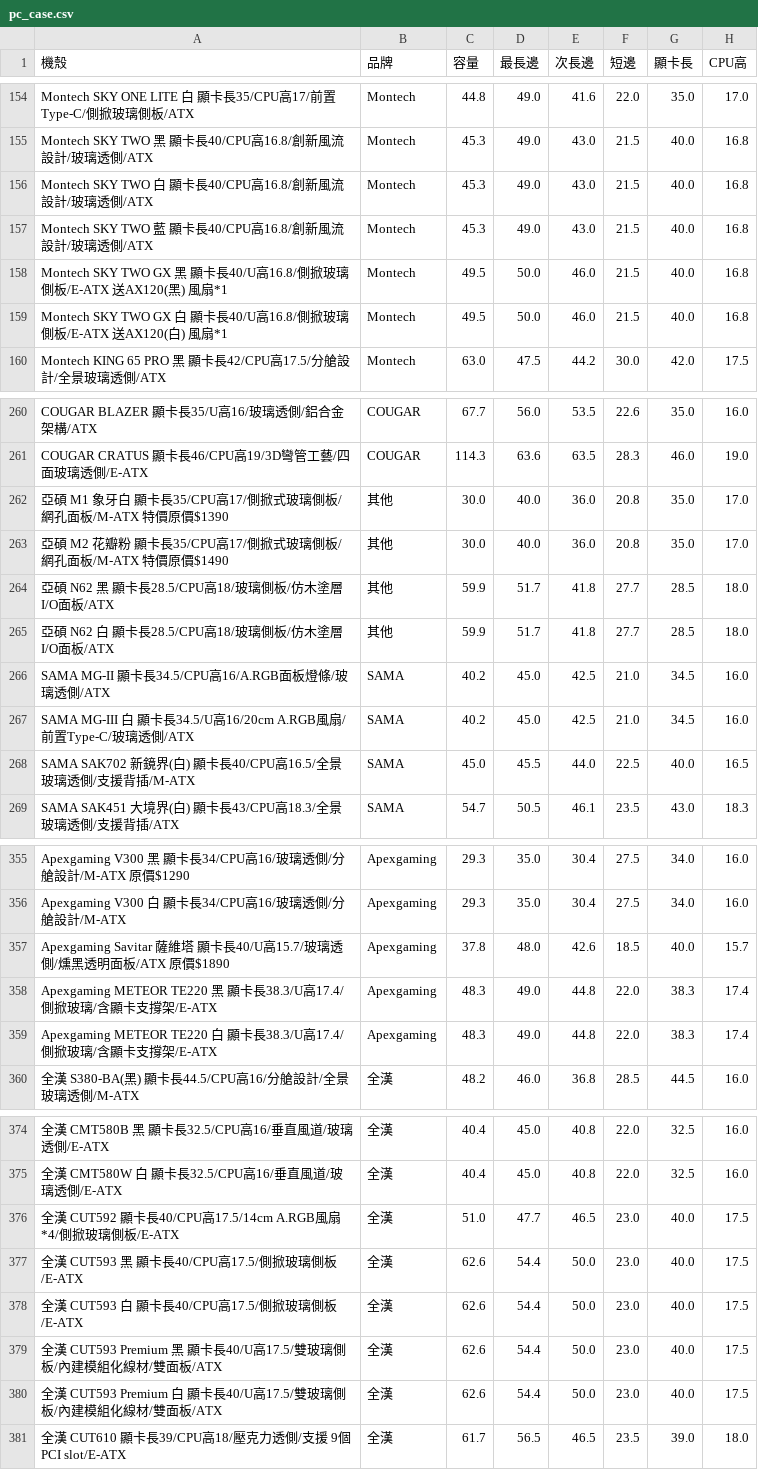
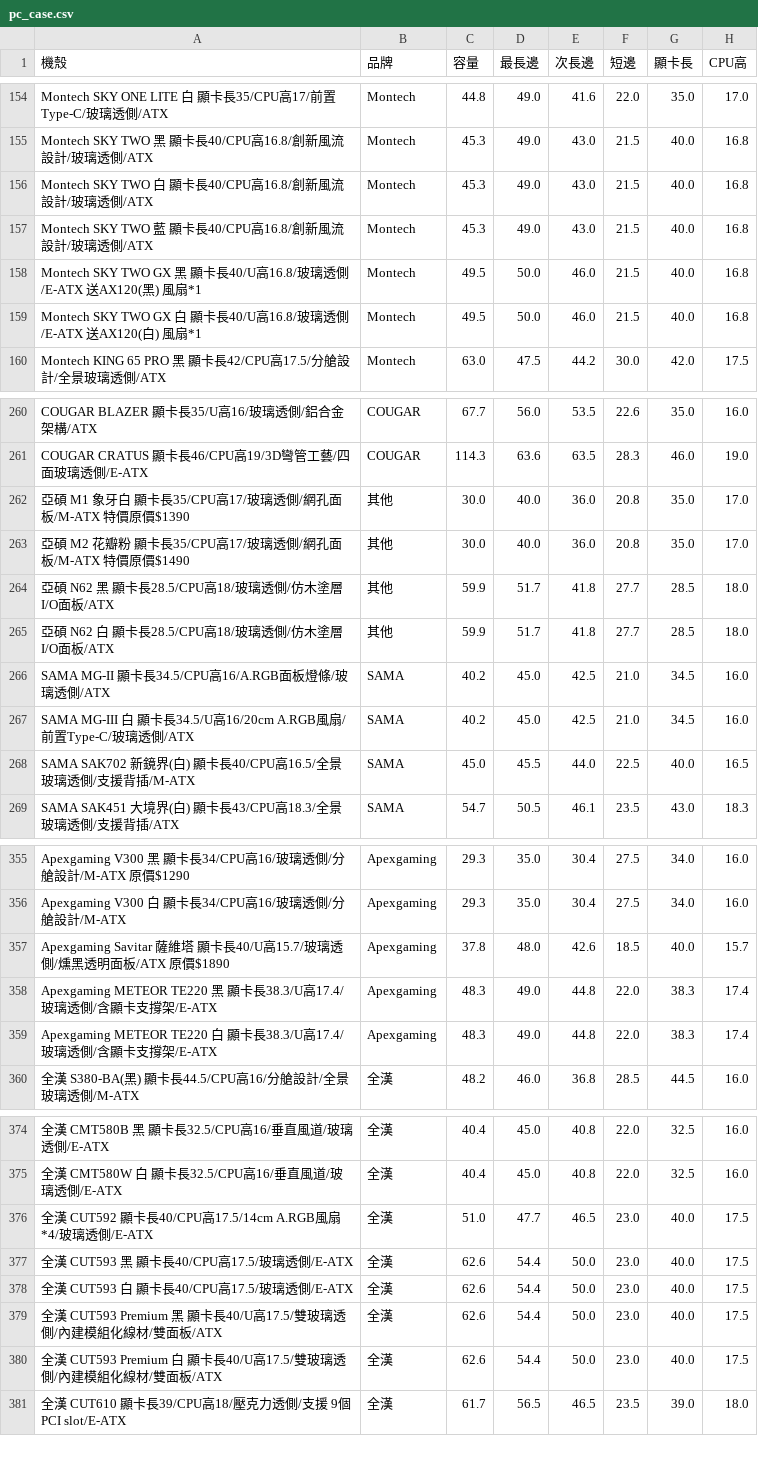
Before and after one commit to douobb/pc_case_data, a CSV file: pc_case.csv, drawn as a sheet; only a part is shown, gaps mark what is left out; the diff covers the shown part only; the diff names each change by its address in the sheet, - before the commit and + after, or states it on an @@ line.

```diff
--- a/pc_case.csv
+++ b/pc_case.csv
-A154 (機殼): …17/前置Type-C/側掀玻璃側板/ATX
+A154 (機殼): …17/前置Type-C/玻璃透側/ATX
-A158 (機殼): …長40/U高16.8/側掀玻璃側板/E-ATX 送AX120(黑…
+A158 (機殼): …長40/U高16.8/玻璃透側/E-ATX 送AX120(黑…
-A159 (機殼): …長40/U高16.8/側掀玻璃側板/E-ATX 送AX120(白…
+A159 (機殼): …長40/U高16.8/玻璃透側/E-ATX 送AX120(白…
-A262 (機殼): …長35/CPU高17/側掀式玻璃側板/網孔面…
+A262 (機殼): …長35/CPU高17/玻璃透側/網孔面…
-A263 (機殼): …長35/CPU高17/側掀式玻璃側板/網孔面…
+A263 (機殼): …長35/CPU高17/玻璃透側/網孔面…
-A264 (機殼): 亞碩 N62 黑 顯卡長28.5/CPU高18/玻璃側板/仿木塗層I/O面板/ATX
+A264 (機殼): 亞碩 N62 黑 顯卡長28.5/CPU高18/玻璃透側/仿木塗層I/O面板/ATX
-A265 (機殼): 亞碩 N62 白 顯卡長28.5/CPU高18/玻璃側板/仿木塗層I/O面板/ATX
+A265 (機殼): 亞碩 N62 白 顯卡長28.5/CPU高18/玻璃透側/仿木塗層I/O面板/ATX
-A358 (機殼): …高17.4/側掀玻璃/含…
+A358 (機殼): …高17.4/玻璃透側/含…
-A359 (機殼): …高17.4/側掀玻璃/含…
+A359 (機殼): …高17.4/玻璃透側/含…
-A376 (機殼): …A.RGB風扇*4/側掀玻璃側板/E-ATX
+A376 (機殼): …A.RGB風扇*4/玻璃透側/E-ATX
-A377 (機殼): 全漢 CUT593 黑 顯卡長40/CPU高17.5/側掀玻璃側板/E-ATX
+A377 (機殼): 全漢 CUT593 黑 顯卡長40/CPU高17.5/玻璃透側/E-ATX
-A378 (機殼): 全漢 CUT593 白 顯卡長40/CPU高17.5/側掀玻璃側板/E-ATX
+A378 (機殼): 全漢 CUT593 白 顯卡長40/CPU高17.5/玻璃透側/E-ATX
-A379 (機殼): …17.5/雙玻璃側板/內建模…
+A379 (機殼): …17.5/雙玻璃透側/內建模…
-A380 (機殼): …17.5/雙玻璃側板/內建模…
+A380 (機殼): …17.5/雙玻璃透側/內建模…
```
Also changed, not shown: 1 removed row and 46 edited cells elsewhere in this file, 1 other file.
